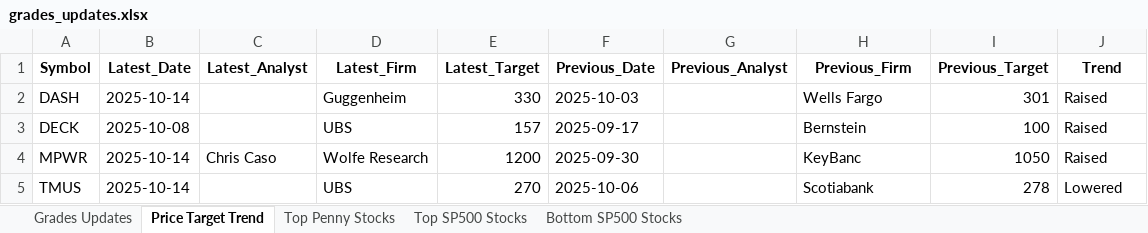
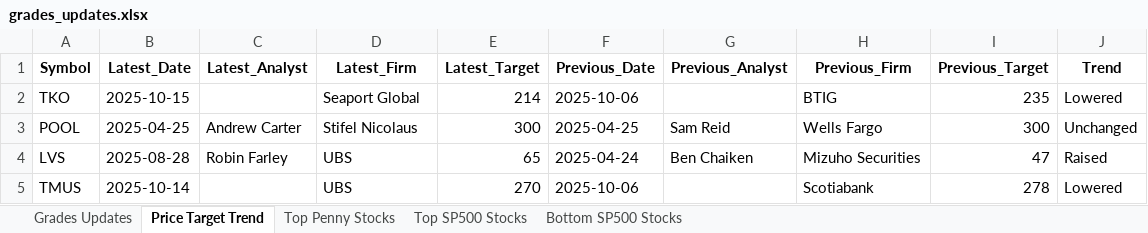
Before and after one commit to apujais007/api-nuggets, an Excel workbook: data/grades_updates.xlsx, sheet Price Target Trend, drawn as a sheet; values as stored, in another font and other column widths than the file's, no borders; removed rows and columns are numbered as before the commit, all else as after; the diff names each change by its address in the sheet, - before the commit and + after, or states it on an @@ line.

```diff
--- a/data/grades_updates.xlsx (sheet Price Target Trend)
+++ b/data/grades_updates.xlsx (sheet Price Target Trend)
-row 2: DASH | 2025-10-14 |  | Guggenheim | 330 | 2025-10-03 |  | Wells Fargo | 301 | Raised
-row 3: DECK | 2025-10-08 |  | UBS | 157 | 2025-09-17 |  | Bernstein | 100 | Raised
-row 4: MPWR | 2025-10-14 | Chris Caso | Wolfe Research | 1200 | 2025-09-30 |  | KeyBanc | 1050 | Raised
+row 2: TKO | 2025-10-15 |  | Seaport Global | 214 | 2025-10-06 |  | BTIG | 235 | Lowered
+row 3: POOL | 2025-04-25 | Andrew Carter | Stifel Nicolaus | 300 | 2025-04-25 | Sam Reid | Wells Fargo | 300 | Unchanged
+row 4: LVS | 2025-08-28 | Robin Farley | UBS | 65 | 2025-04-24 | Ben Chaiken | Mizuho Securities | 47 | Raised
```
Also changed, not shown: sheet Grades Updates, sheet Top Penny Stocks, sheet Top SP500 Stocks, sheet Bottom SP500 Stocks.
